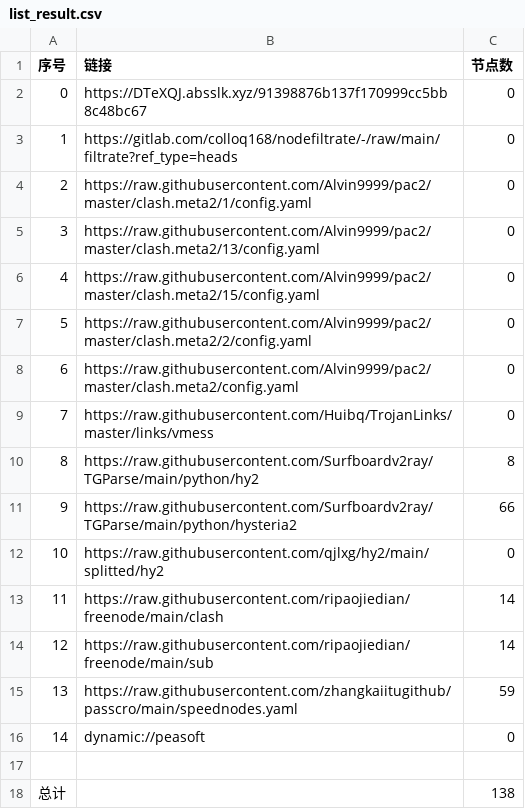
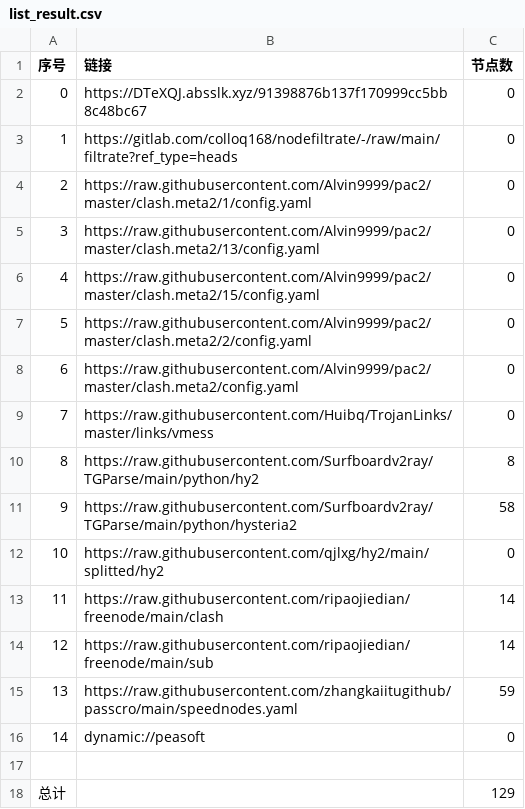
Before and after one commit to suanxidanian/AutoMergePublicNodes, a CSV file: list_result.csv, drawn as a sheet.

```diff
--- a/list_result.csv
+++ b/list_result.csv
@@ -10,3 +10,3 @@
 8,https://raw.githubusercontent.com/Surfboardv2ray/TGParse/main/python/hy2,8
-9,https://raw.githubusercontent.com/Surfboardv2ray/TGParse/main/python/hysteria2,66
+9,https://raw.githubusercontent.com/Surfboardv2ray/TGParse/main/python/hysteria2,58
 10,https://raw.githubusercontent.com/qjlxg/hy2/main/splitted/hy2,0
@@ -17,2 +17,2 @@
 
-总计,,138
+总计,,129
```
Also changed, not shown: 6 other files.
